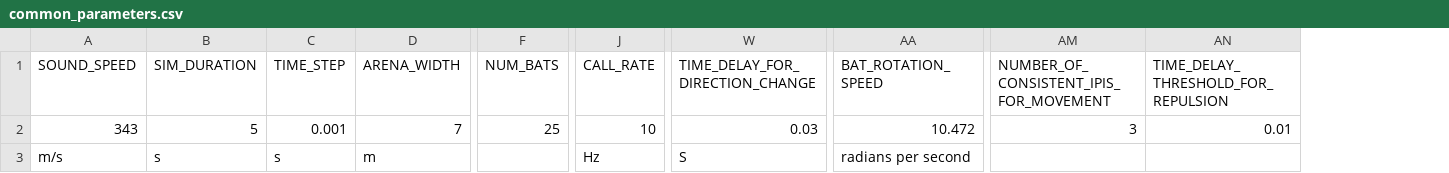
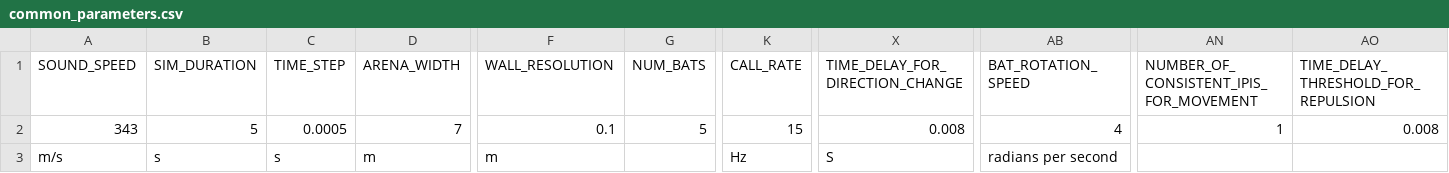
Before and after one commit to mogeraditya/dynamic_model_of_cocktail_party_nightmare, a CSV file: dynamic_model/paramsets/common_parameters.csv, drawn as a sheet; only a part is shown, gaps mark what is left out; addresses are those after the commit; the diff names each change by its address in the sheet, - before the commit and + after, or states it on an @@ line.

```diff
--- a/dynamic_model/paramsets/common_parameters.csv
+++ b/dynamic_model/paramsets/common_parameters.csv
+column F (WALL_RESOLUTION), rows 2-3: 0.1 | m
-C2 (TIME_STEP): 0.001
+C2 (TIME_STEP): 0.0005
-G2 (NUM_BATS): 25
+G2 (NUM_BATS): 5
-K2 (CALL_RATE): 10
+K2 (CALL_RATE): 15
-X2 (TIME_DELAY_FOR_DIRECTION_CHANGE): 0.03
+X2 (TIME_DELAY_FOR_DIRECTION_CHANGE): 0.008
-AB2 (BAT_ROTATION_SPEED): 10.472
+AB2 (BAT_ROTATION_SPEED): 4
-AN2: 3
+AN2: 1
-AO2: 0.01
+AO2: 0.008
```
Also changed, not shown: 11 other files.
